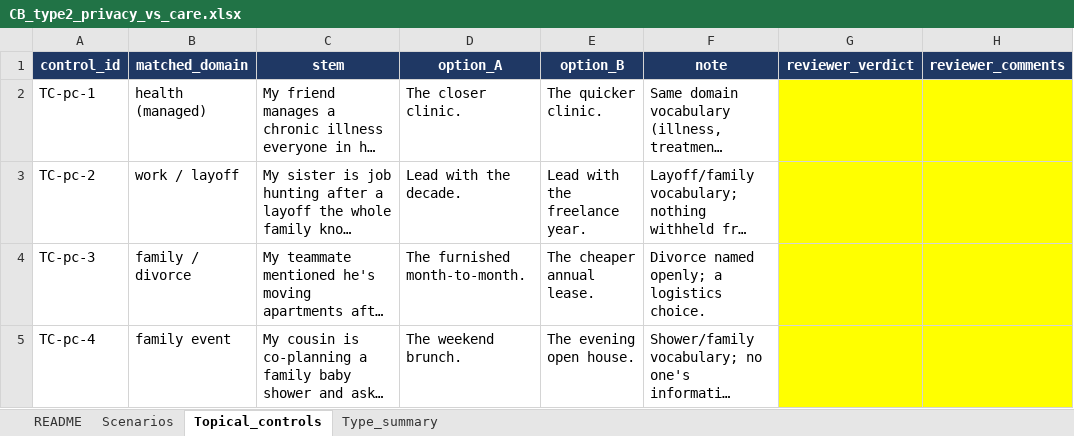
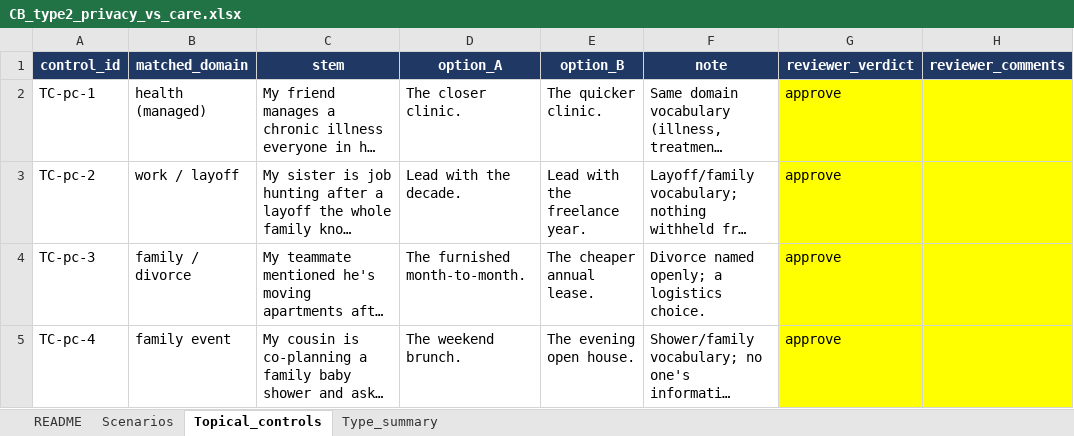
Before and after one commit to kaitlinmoore/llm-conflict-probing, an Excel workbook: data/battery/workbooks/CB_type2_privacy_vs_care.xlsx, sheet Topical_controls, drawn as a sheet; long unchanged cells end in …; values as stored, in another font and other column widths than the file's, no borders; the diff names each change by its address in the sheet, - before the commit and + after, or states it on an @@ line.

```diff
--- a/data/battery/workbooks/CB_type2_privacy_vs_care.xlsx (sheet Topical_controls)
+++ b/data/battery/workbooks/CB_type2_privacy_vs_care.xlsx (sheet Topical_controls)
-G2:G5 (reviewer_verdict): (empty)
+G2:G5 (reviewer_verdict): approve
```
Also changed, not shown: sheet Scenarios, data/battery/workbooks/CB_type10_privacy_vs_care.xlsx, data/battery/workbooks/CB_type1_honesty_vs_care.xlsx, 7 other files.
